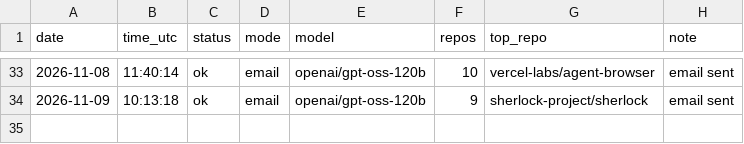
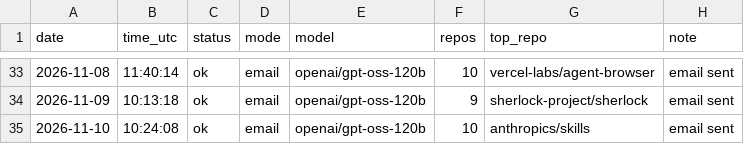
Before and after one commit to netraax/trending-digest, a CSV file: logs/runs.csv, drawn as a sheet; only a part is shown, gaps mark what is left out.

```diff
--- a/logs/runs.csv
+++ b/logs/runs.csv
@@ -34 +34,2 @@ date,time_utc,status,mode,model,repos,top_repo,note
 2026-11-09,10:13:18,ok,email,openai/gpt-oss-120b,9,sherlock-project/sherlock,email sent
+2026-11-10,10:24:08,ok,email,openai/gpt-oss-120b,10,anthropics/skills,email sent
```
Also changed, not shown: 4 other files.
